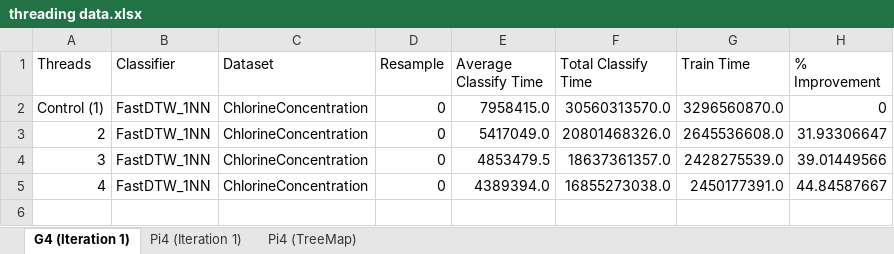
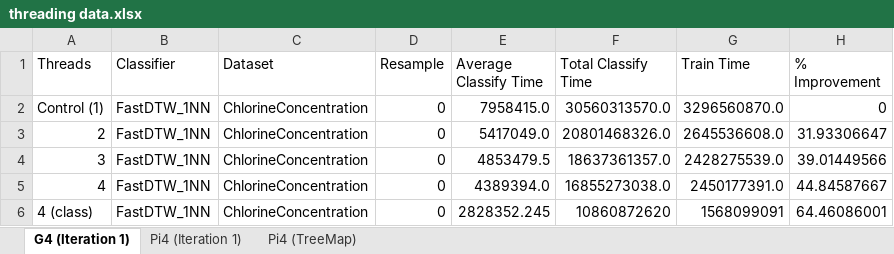
Before and after one commit to ostandage/tsml, an Excel workbook: threading data.xlsx, sheet G4 (Iteration 1), drawn as a sheet; values as stored, in another font and other column widths than the file's, no borders; charts and pictures not drawn; the diff names each change by its address in the sheet, - before the commit and + after, or states it on an @@ line.

```diff
--- a/threading data.xlsx (sheet G4 (Iteration 1))
+++ b/threading data.xlsx (sheet G4 (Iteration 1))
+row 6: 4 (class) | FastDTW_1NN | ChlorineConcentration | 0 | 2828352.245 | 10860872620 | 1568099091 | 64.46086001
```
Also changed, not shown: sheet Pi4 (TreeMap), charts or pictures, 1 other file.
